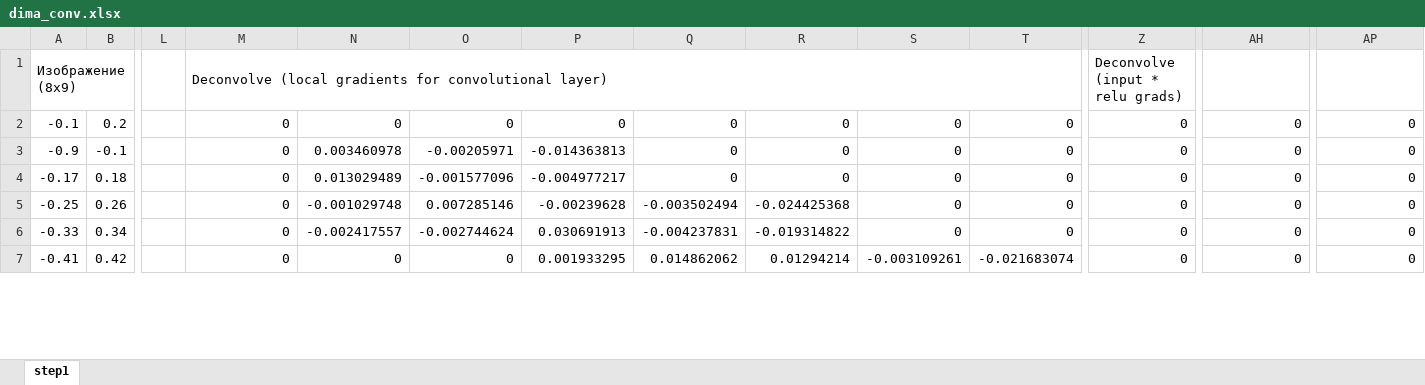
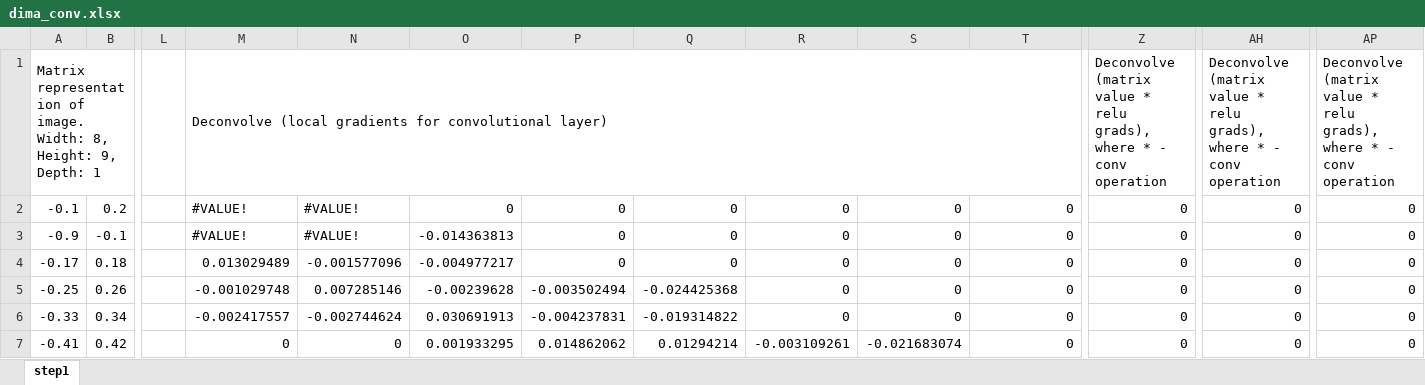
Before and after one commit to LdDl/cnns, an Excel workbook: dima_conv.xlsx, sheet step1, drawn as a sheet; only a part is shown, gaps mark what is left out; values as stored, in another font and other column widths than the file's, no cell formats; removed rows and columns are numbered as before the commit, all else as after; rows hold the shown columns only; the diff covers the shown part only; the diff names each change by its address in the sheet, - before the commit and + after, or states it on an @@ line.

Commit message:
update of excel example file

```diff
--- a/dima_conv.xlsx (sheet step1)
+++ b/dima_conv.xlsx (sheet step1)
-row 1: Изображение (8x9) |  |  | Deconvolve (local gradients for convolutional layer) |  |  |  |  |  |  |  | Deconvolve (input * relu grads)
+row 1: Matrix representation of image. Width: 8, Height: 9, Depth: 1 |  |  | Deconvolve (local gradients for convolutional layer) |  |  |  |  |  |  |  | Deconvolve (matrix value * relu grads), where * - conv operation | Deconvolve (matrix value * relu grads), where * - conv operation | Deconvolve (matrix value * relu grads), where * - conv operation
-M2:M3: 0
+M2:M3: #VALUE!
-N2: 0
+N2: #VALUE!
-N3: 0.003460978
+N3: #VALUE!
-O3: -0.00205971
+O3: -0.014363813
-P3: -0.014363813
+P3: 0
-M4: 0
+M4: 0.013029489
-N4: 0.013029489
+N4: -0.001577096
-O4: -0.001577096
+O4: -0.004977217
-P4: -0.004977217
+P4: 0
-M5: 0
+M5: -0.001029748
-N5: -0.001029748
+N5: 0.007285146
-O5: 0.007285146
+O5: -0.00239628
-P5: -0.00239628
+P5: -0.003502494
-Q5: -0.003502494
+Q5: -0.024425368
-R5: -0.024425368
+R5: 0
-M6: 0
+M6: -0.002417557
-N6: -0.002417557
+N6: -0.002744624
-O6: -0.002744624
+O6: 0.030691913
-P6: 0.030691913
+P6: -0.004237831
-Q6: -0.004237831
+Q6: -0.019314822
-R6: -0.019314822
+R6: 0
-O7: 0
+O7: 0.001933295
-P7: 0.001933295
+P7: 0.014862062
-Q7: 0.014862062
+Q7: 0.01294214
-R7: 0.01294214
+R7: -0.003109261
-S7: -0.003109261
+S7: -0.021683074
-T7: -0.021683074
+T7: 0
```
Also changed, not shown: 14 added rows, 39 removed rows, 98 edited cells and merged cells elsewhere in this sheet, cell formats, formulas that keep their value, 5 other files.
